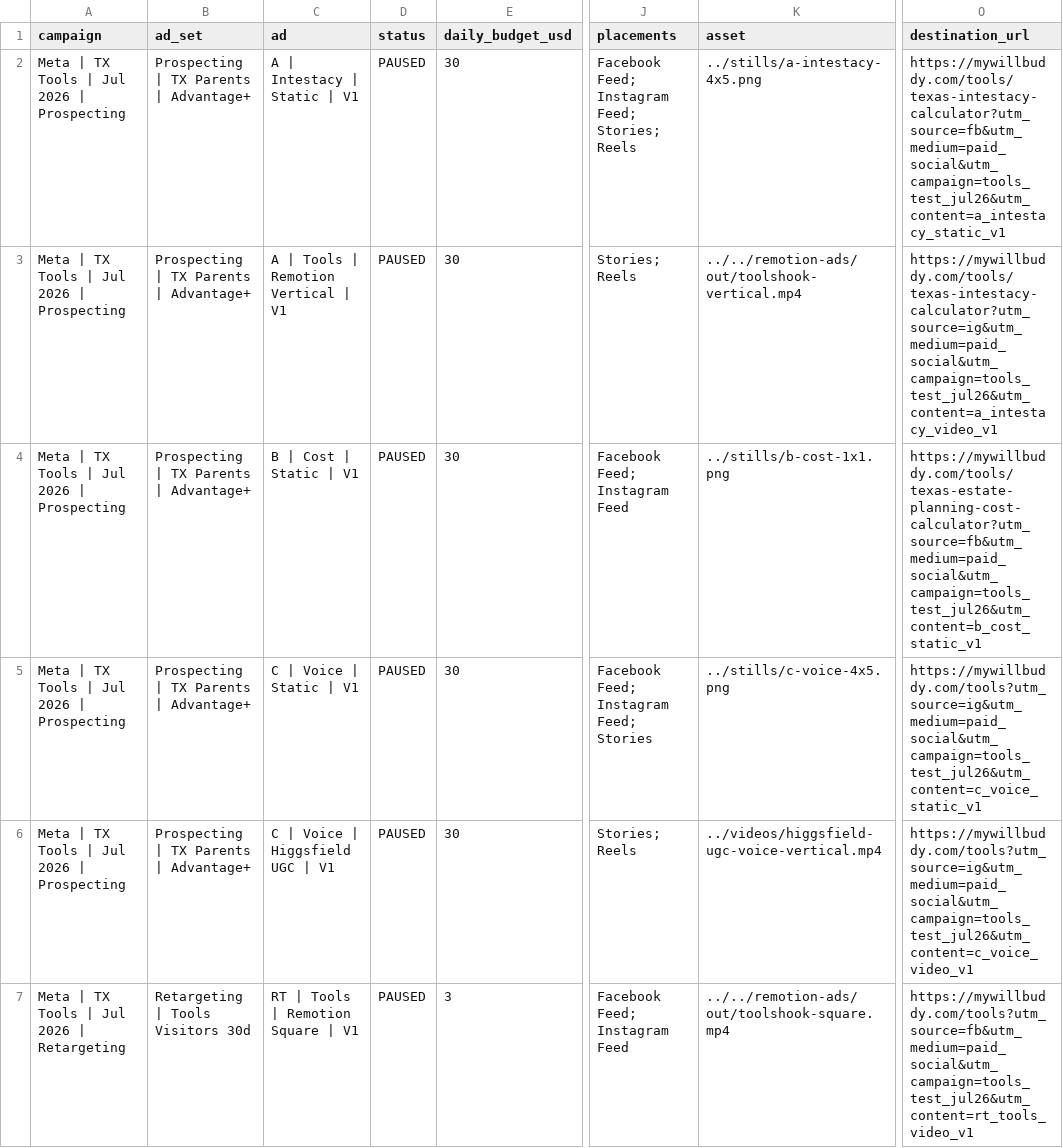
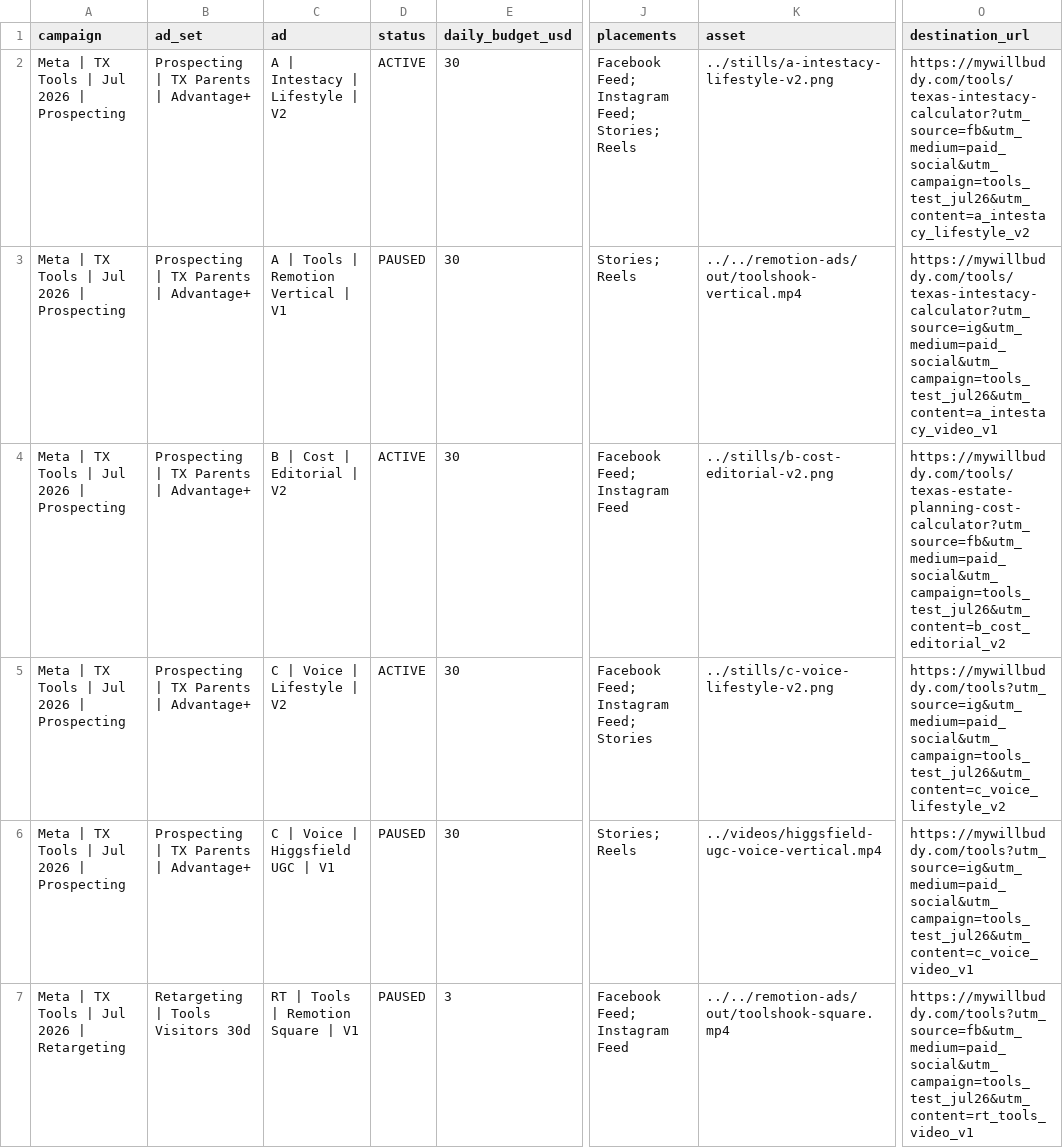
Before and after one commit to msanchezgrice/Willbuddy, a CSV file: marketing/ads/imports/meta-campaign-blueprint.csv, drawn as a sheet; only a part is shown, gaps mark what is left out; the diff names each change by its address in the sheet, - before the commit and + after, or states it on an @@ line.

Commit message:
Refresh WillBuddy Meta ad creative

```diff
--- a/marketing/ads/imports/meta-campaign-blueprint.csv
+++ b/marketing/ads/imports/meta-campaign-blueprint.csv
-C2 (ad): A | Intestacy | Static | V1
+C2 (ad): A | Intestacy | Lifestyle | V2
-D2 (status): PAUSED
+D2 (status): ACTIVE
-K2 (asset): ../stills/a-intestacy-4x5.png
+K2 (asset): ../stills/a-intestacy-lifestyle-v2.png
-O2 (destination_url): https://mywillbuddy.com/tools/texas-intestacy-calculator?utm_source=fb&utm_medium=paid_social&utm_campaign=tools_test_jul26&utm_content=a_intestacy_static_v1
+O2 (destination_url): https://mywillbuddy.com/tools/texas-intestacy-calculator?utm_source=fb&utm_medium=paid_social&utm_campaign=tools_test_jul26&utm_content=a_intestacy_lifestyle_v2
-C4 (ad): B | Cost | Static | V1
+C4 (ad): B | Cost | Editorial | V2
-D4:D5 (status): PAUSED
+D4:D5 (status): ACTIVE
-K4 (asset): ../stills/b-cost-1x1.png
+K4 (asset): ../stills/b-cost-editorial-v2.png
-O4 (destination_url): https://mywillbuddy.com/tools/texas-estate-planning-cost-calculator?utm_source=fb&utm_medium=paid_social&utm_campaign=tools_test_jul26&utm_content=b_cost_static_v1
+O4 (destination_url): https://mywillbuddy.com/tools/texas-estate-planning-cost-calculator?utm_source=fb&utm_medium=paid_social&utm_campaign=tools_test_jul26&utm_content=b_cost_editorial_v2
-C5 (ad): C | Voice | Static | V1
+C5 (ad): C | Voice | Lifestyle | V2
-K5 (asset): ../stills/c-voice-4x5.png
+K5 (asset): ../stills/c-voice-lifestyle-v2.png
-O5 (destination_url): https://mywillbuddy.com/tools?utm_source=ig&utm_medium=paid_social&utm_campaign=tools_test_jul26&utm_content=c_voice_static_v1
+O5 (destination_url): https://mywillbuddy.com/tools?utm_source=ig&utm_medium=paid_social&utm_campaign=tools_test_jul26&utm_content=c_voice_lifestyle_v2
```
Also changed, not shown: 4 other files.
